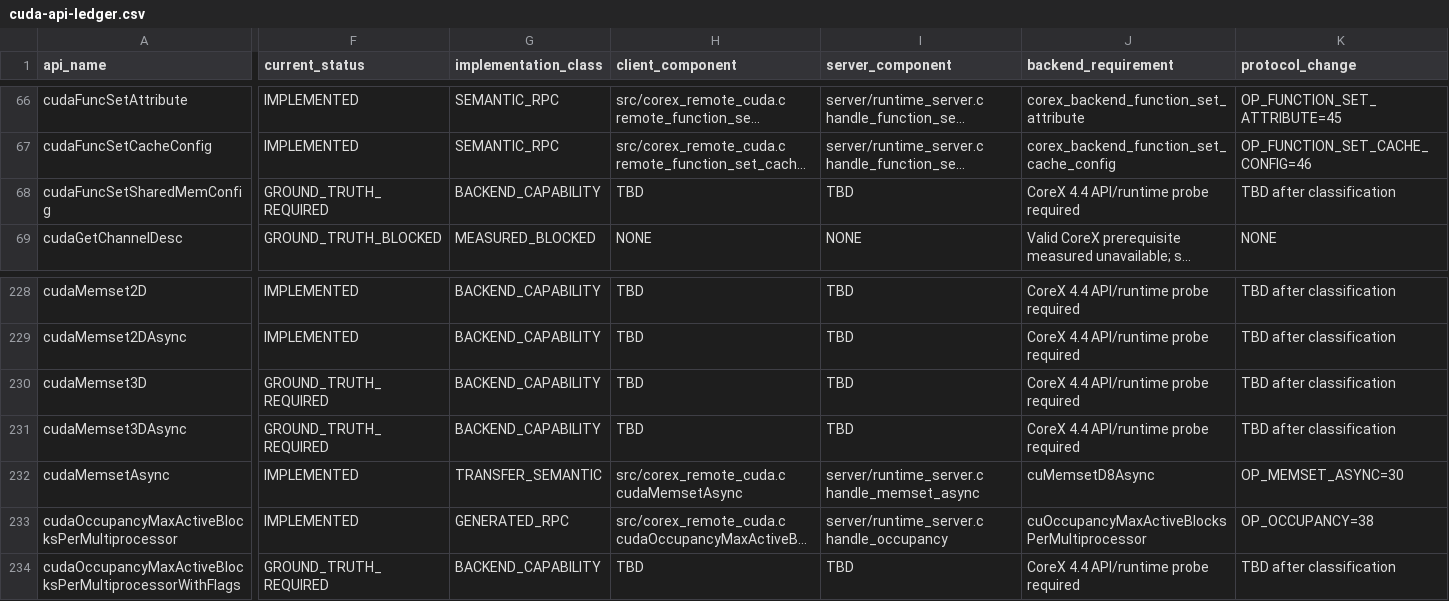
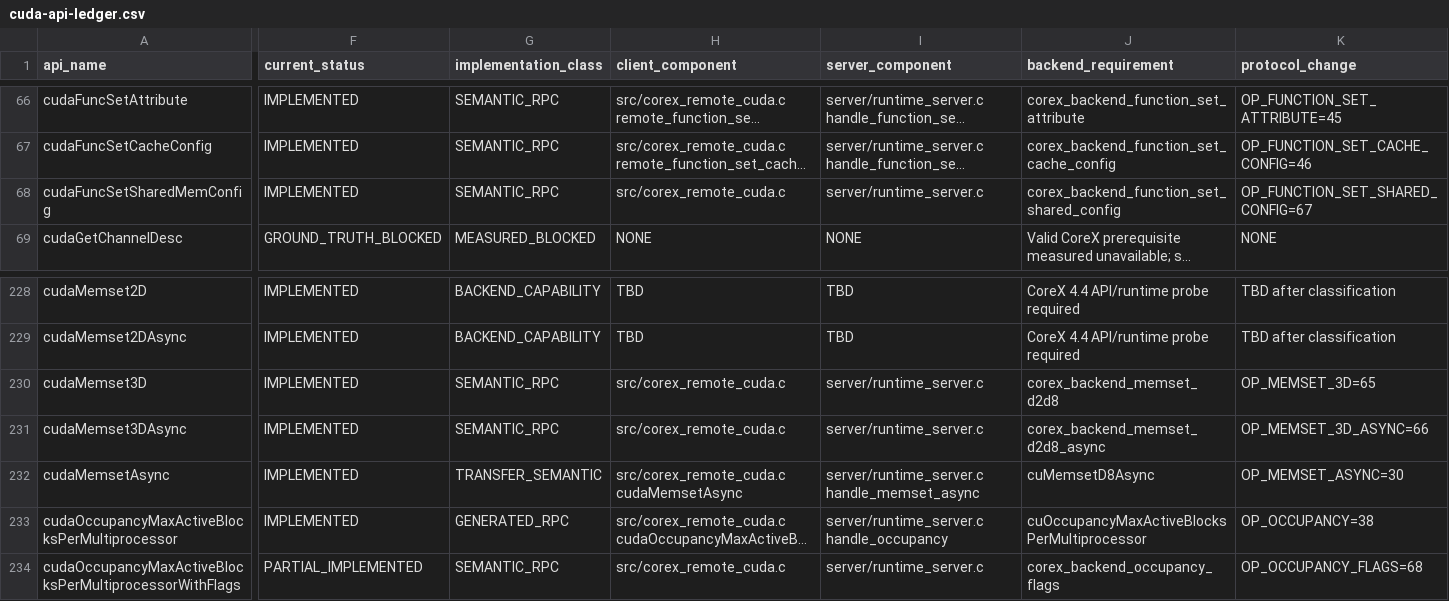
Before and after one commit to qcrs/x-remote-runtime, a CSV file: compat/cuda-api-ledger.csv, drawn as a sheet; only a part is shown, gaps mark what is left out; long unchanged cells end in …; the diff covers the shown part only; the diff names each change by its address in the sheet, - before the commit and + after, or states it on an @@ line.

```diff
--- a/compat/cuda-api-ledger.csv
+++ b/compat/cuda-api-ledger.csv
-F68 (current_status): GROUND_TRUTH_REQUIRED
+F68 (current_status): IMPLEMENTED
-G68 (implementation_class): BACKEND_CAPABILITY
+G68 (implementation_class): SEMANTIC_RPC
-H68 (client_component): TBD
+H68 (client_component): src/corex_remote_cuda.c
-I68 (server_component): TBD
+I68 (server_component): server/runtime_server.c
-J68 (backend_requirement): CoreX 4.4 API/runtime probe required
+J68 (backend_requirement): corex_backend_function_set_shared_config
-K68 (protocol_change): TBD after classification
+K68 (protocol_change): OP_FUNCTION_SET_SHARED_CONFIG=67
-F230:F231 (current_status): GROUND_TRUTH_REQUIRED
+F230:F231 (current_status): IMPLEMENTED
-G230:G231 (implementation_class): BACKEND_CAPABILITY
+G230:G231 (implementation_class): SEMANTIC_RPC
-H230:H231 (client_component): TBD
+H230:H231 (client_component): src/corex_remote_cuda.c
-I230:I231 (server_component): TBD
+I230:I231 (server_component): server/runtime_server.c
-J230 (backend_requirement): CoreX 4.4 API/runtime probe required
+J230 (backend_requirement): corex_backend_memset_d2d8
-K230 (protocol_change): TBD after classification
+K230 (protocol_change): OP_MEMSET_3D=65
-J231 (backend_requirement): CoreX 4.4 API/runtime probe required
+J231 (backend_requirement): corex_backend_memset_d2d8_async
-K231 (protocol_change): TBD after classification
+K231 (protocol_change): OP_MEMSET_3D_ASYNC=66
-F234 (current_status): GROUND_TRUTH_REQUIRED
+F234 (current_status): PARTIAL_IMPLEMENTED
-G234 (implementation_class): BACKEND_CAPABILITY
+G234 (implementation_class): SEMANTIC_RPC
-H234 (client_component): TBD
+H234 (client_component): src/corex_remote_cuda.c
-I234 (server_component): TBD
+I234 (server_component): server/runtime_server.c
-J234 (backend_requirement): CoreX 4.4 API/runtime probe required
+J234 (backend_requirement): corex_backend_occupancy_flags
-K234 (protocol_change): TBD after classification
+K234 (protocol_change): OP_OCCUPANCY_FLAGS=68
```
Also changed, not shown: 62 edited cells elsewhere in this file, 47 other files.
